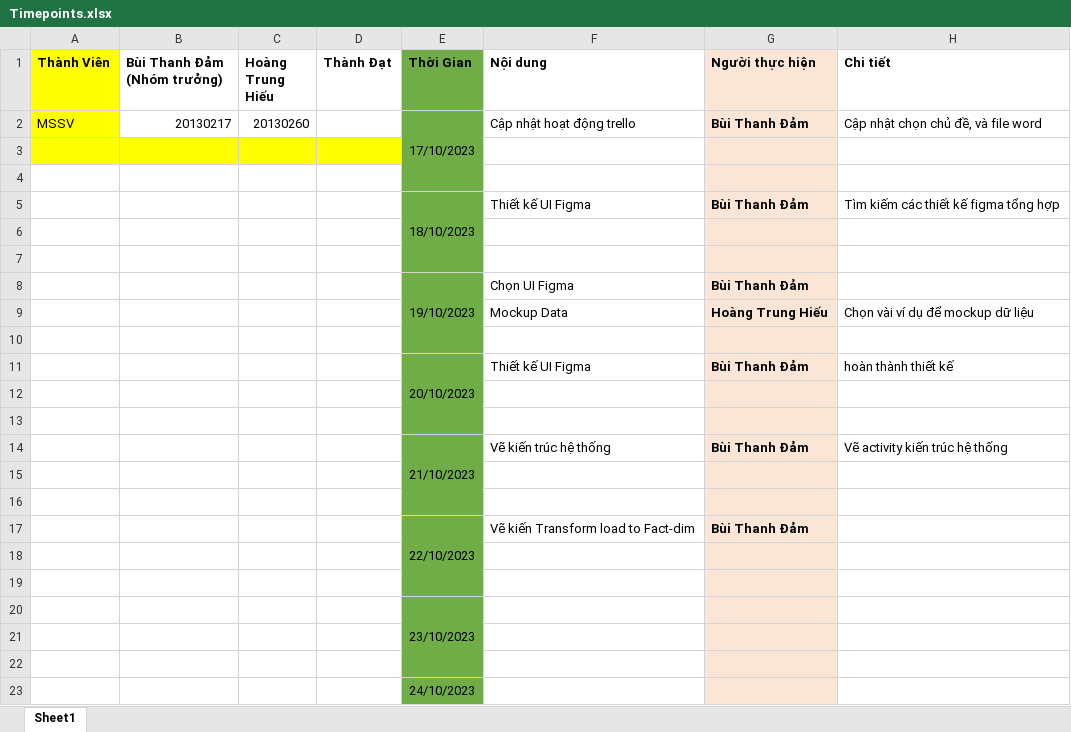
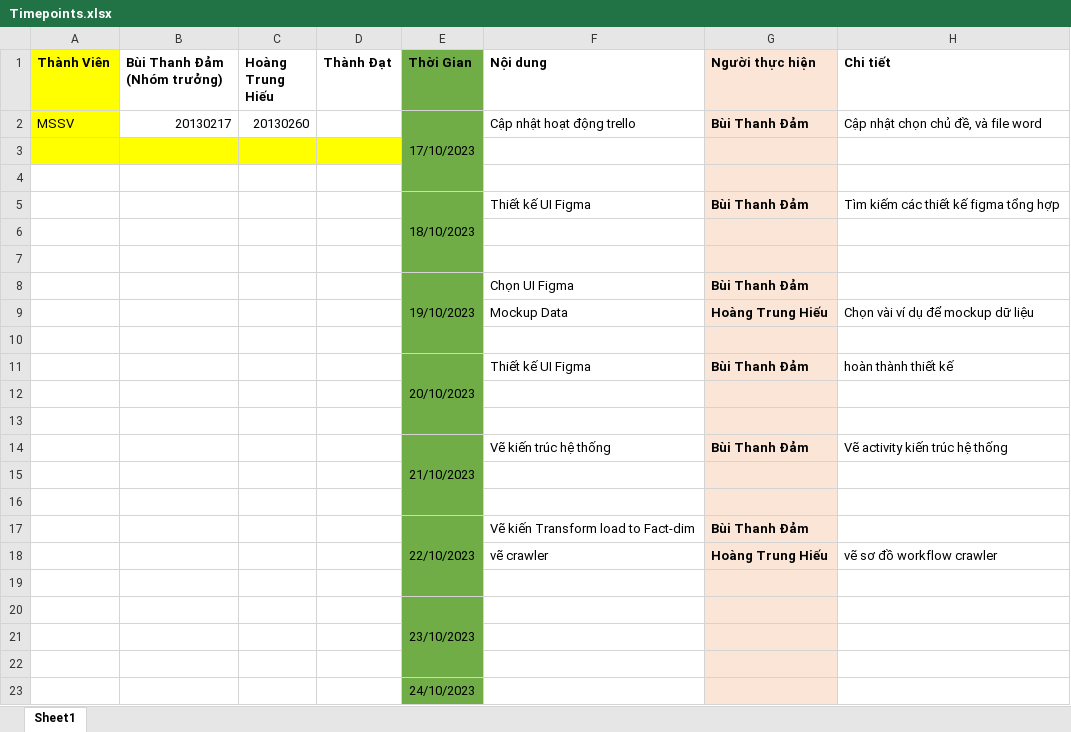
Before and after one commit to BuiThanhDam02/DW_2023_T2_Nhom9, an Excel workbook: Timepoints.xlsx, sheet Sheet1, drawn as a sheet; values as stored, in another font and other column widths than the file's, no borders; the diff names each change by its address in the sheet, - before the commit and + after, or states it on an @@ line.

Commit message:
workflow cho crawler

```diff
--- a/Timepoints.xlsx (sheet Sheet1)
+++ b/Timepoints.xlsx (sheet Sheet1)
-row 18: (empty)
+row 18:  |  |  |  |  | vẽ crawler | Hoàng Trung Hiếu | vẽ sơ đồ workflow crawler
```
